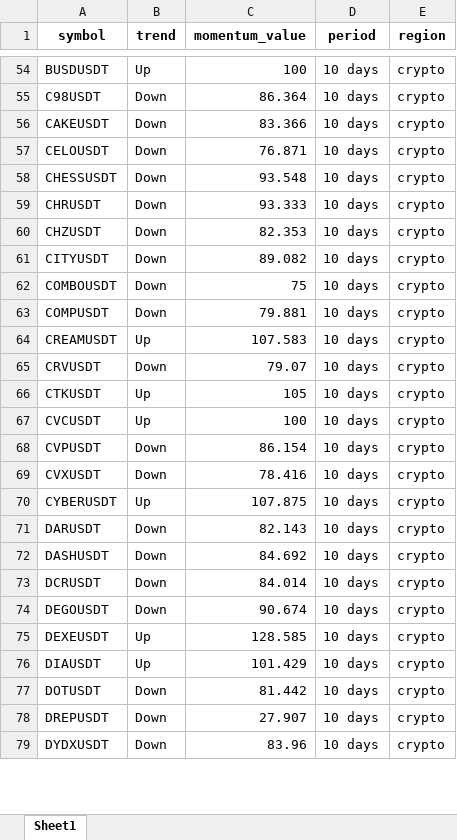
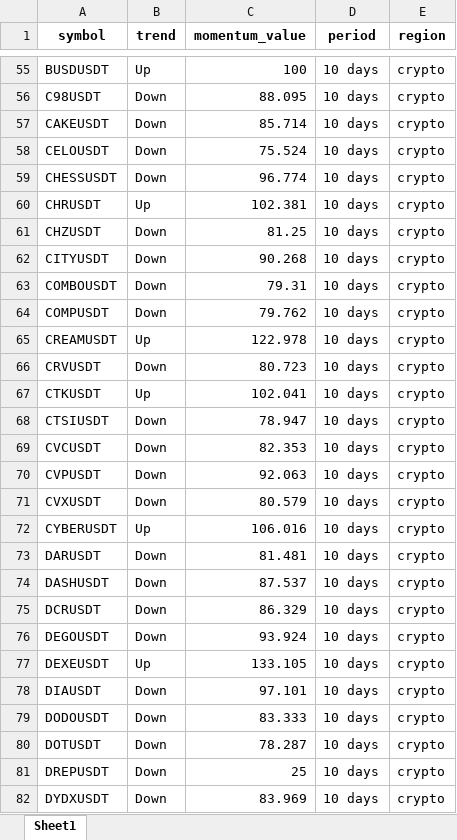
Before and after one commit to tiagolvsantos/trading_tools, an Excel workbook: generated_reports/crypto_momentum.xlsx, sheet Sheet1, drawn as a sheet; only a part is shown, gaps mark what is left out; values as stored, in another font and other column widths than the file's, no borders; addresses are those after the commit; the diff covers the shown part only; the diff names each change by its address in the sheet, - before the commit and + after, or states it on an @@ line.

```diff
--- a/generated_reports/crypto_momentum.xlsx (sheet Sheet1)
+++ b/generated_reports/crypto_momentum.xlsx (sheet Sheet1)
-C56 (momentum_value): 86.364
+C56 (momentum_value): 88.095
-C57 (momentum_value): 83.366
+C57 (momentum_value): 85.714
-C58 (momentum_value): 76.871
+C58 (momentum_value): 75.524
-C59 (momentum_value): 93.548
+C59 (momentum_value): 96.774
-B60 (trend): Down
+B60 (trend): Up
-C60 (momentum_value): 93.333
+C60 (momentum_value): 102.381
-C61 (momentum_value): 82.353
+C61 (momentum_value): 81.25
-C62 (momentum_value): 89.082
+C62 (momentum_value): 90.268
-C63 (momentum_value): 75
+C63 (momentum_value): 79.31
-C64 (momentum_value): 79.881
+C64 (momentum_value): 79.762
-C65 (momentum_value): 107.583
+C65 (momentum_value): 122.978
-C66 (momentum_value): 79.07
+C66 (momentum_value): 80.723
-C67 (momentum_value): 105
+C67 (momentum_value): 102.041
+row 68: CTSIUSDT | Down | 78.947 | 10 days | crypto
-B69 (trend): Up
+B69 (trend): Down
-C69 (momentum_value): 100
+C69 (momentum_value): 82.353
-C70 (momentum_value): 86.154
+C70 (momentum_value): 92.063
-C71 (momentum_value): 78.416
+C71 (momentum_value): 80.579
-C72 (momentum_value): 107.875
+C72 (momentum_value): 106.016
-C73 (momentum_value): 82.143
+C73 (momentum_value): 81.481
-C74 (momentum_value): 84.692
+C74 (momentum_value): 87.537
-C75 (momentum_value): 84.014
+C75 (momentum_value): 86.329
-C76 (momentum_value): 90.674
+C76 (momentum_value): 93.924
-C77 (momentum_value): 128.585
+C77 (momentum_value): 133.105
-B78 (trend): Up
+B78 (trend): Down
-C78 (momentum_value): 101.429
+C78 (momentum_value): 97.101
+row 79: DODOUSDT | Down | 83.333 | 10 days | crypto
-C80 (momentum_value): 81.442
+C80 (momentum_value): 78.287
-C81 (momentum_value): 27.907
+C81 (momentum_value): 25
-C82 (momentum_value): 83.96
+C82 (momentum_value): 83.969
```
Also changed, not shown: 4 added rows and 227 edited cells elsewhere in this sheet, generated_reports/tradfi_momentum.xlsx, 1 other file.
